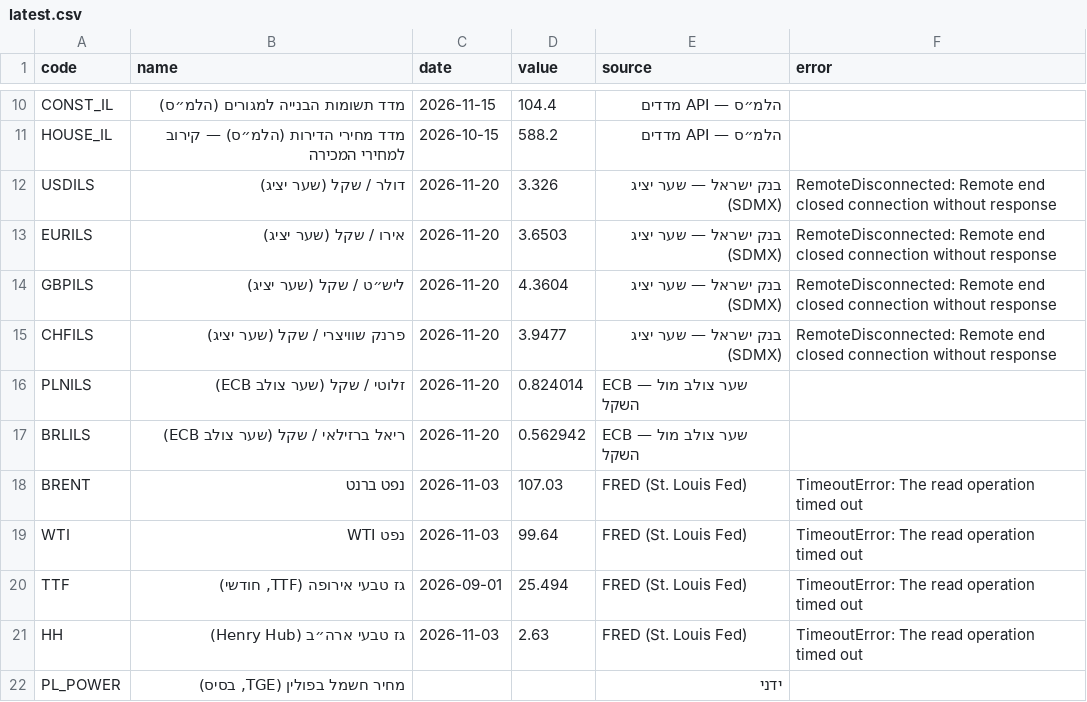
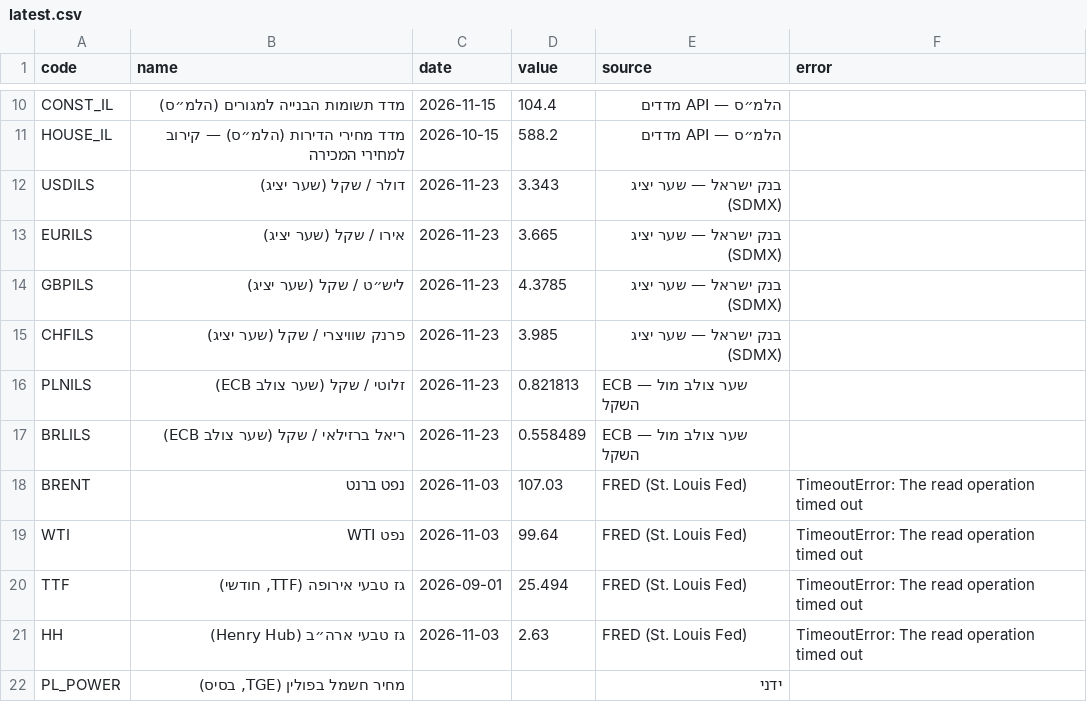
Before and after one commit to yovav81/corp-market-data, a CSV file: data/factors/latest.csv, drawn as a sheet; only a part is shown, gaps mark what is left out.

```diff
--- a/data/factors/latest.csv
+++ b/data/factors/latest.csv
@@ -11,8 +11,8 @@ CONST_IL,מדד תשומות הבנייה למגורים (הלמ״ס),2026-11-15
 HOUSE_IL,מדד מחירי הדירות (הלמ״ס) — קירוב למחירי המכירה,2026-10-15,588.2,הלמ״ס — API מדדים,
-USDILS,דולר / שקל (שער יציג),2026-11-20,3.326,בנק ישראל — שער יציג (SDMX),RemoteDisconnected: Remote end closed connection without response
-EURILS,אירו / שקל (שער יציג),2026-11-20,3.6503,בנק ישראל — שער יציג (SDMX),RemoteDisconnected: Remote end closed connection without response
-GBPILS,ליש״ט / שקל (שער יציג),2026-11-20,4.3604,בנק ישראל — שער יציג (SDMX),RemoteDisconnected: Remote end closed connection without response
-CHFILS,פרנק שוויצרי / שקל (שער יציג),2026-11-20,3.9477,בנק ישראל — שער יציג (SDMX),RemoteDisconnected: Remote end closed connection without response
-PLNILS,זלוטי / שקל (שער צולב ECB),2026-11-20,0.824014,ECB — שער צולב מול השקל,
-BRLILS,ריאל ברזילאי / שקל (שער צולב ECB),2026-11-20,0.562942,ECB — שער צולב מול השקל,
+USDILS,דולר / שקל (שער יציג),2026-11-23,3.343,בנק ישראל — שער יציג (SDMX),
+EURILS,אירו / שקל (שער יציג),2026-11-23,3.665,בנק ישראל — שער יציג (SDMX),
+GBPILS,ליש״ט / שקל (שער יציג),2026-11-23,4.3785,בנק ישראל — שער יציג (SDMX),
+CHFILS,פרנק שוויצרי / שקל (שער יציג),2026-11-23,3.985,בנק ישראל — שער יציג (SDMX),
+PLNILS,זלוטי / שקל (שער צולב ECB),2026-11-23,0.821813,ECB — שער צולב מול השקל,
+BRLILS,ריאל ברזילאי / שקל (שער צולב ECB),2026-11-23,0.558489,ECB — שער צולב מול השקל,
 BRENT,נפט ברנט,2026-11-03,107.03,FRED (St. Louis Fed),TimeoutError: The read operation timed out
```
Also changed, not shown: data/factors/history.csv, 1 other file.
